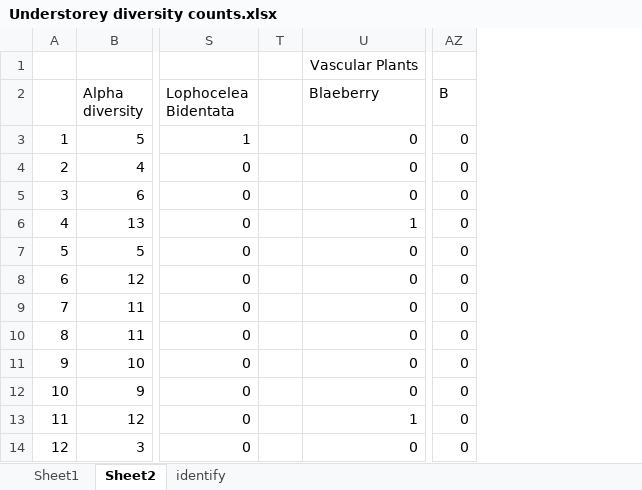
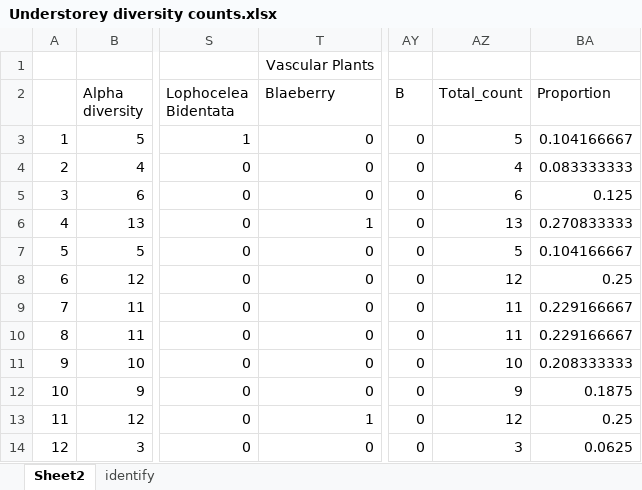
Before and after one commit to attapun-an/EESField-Group5, an Excel workbook: data/Understorey diversity counts.xlsx, sheet Sheet2, drawn as a sheet; only a part is shown, gaps mark what is left out; values as stored, in another font and other column widths than the file's, no borders; removed rows and columns are numbered as before the commit, all else as after; the diff names each change by its address in the sheet, - before the commit and + after, or states it on an @@ line.

```diff
--- a/data/Understorey diversity counts.xlsx (sheet Sheet2)
+++ b/data/Understorey diversity counts.xlsx (sheet Sheet2)
-sheet tab: Sheet1
-column T, empty
+column AZ (Total_count), rows 3-14: 5 | 4 | 6 | 13 | 5 | 12 | 11 | 11 | 10 | 9 | 12 | 3
+column BA (Proportion), rows 3-14: 0.104166667 | 0.083333333 | 0.125 | 0.270833333 | 0.104166667 | 0.25 | 0.229166667 | 0.229166667 | 0.208333333 | 0.1875 | 0.25 | 0.0625
```
Also changed, not shown: formulas that keep their value, data/Metadata.xlsx, 2 other files.
